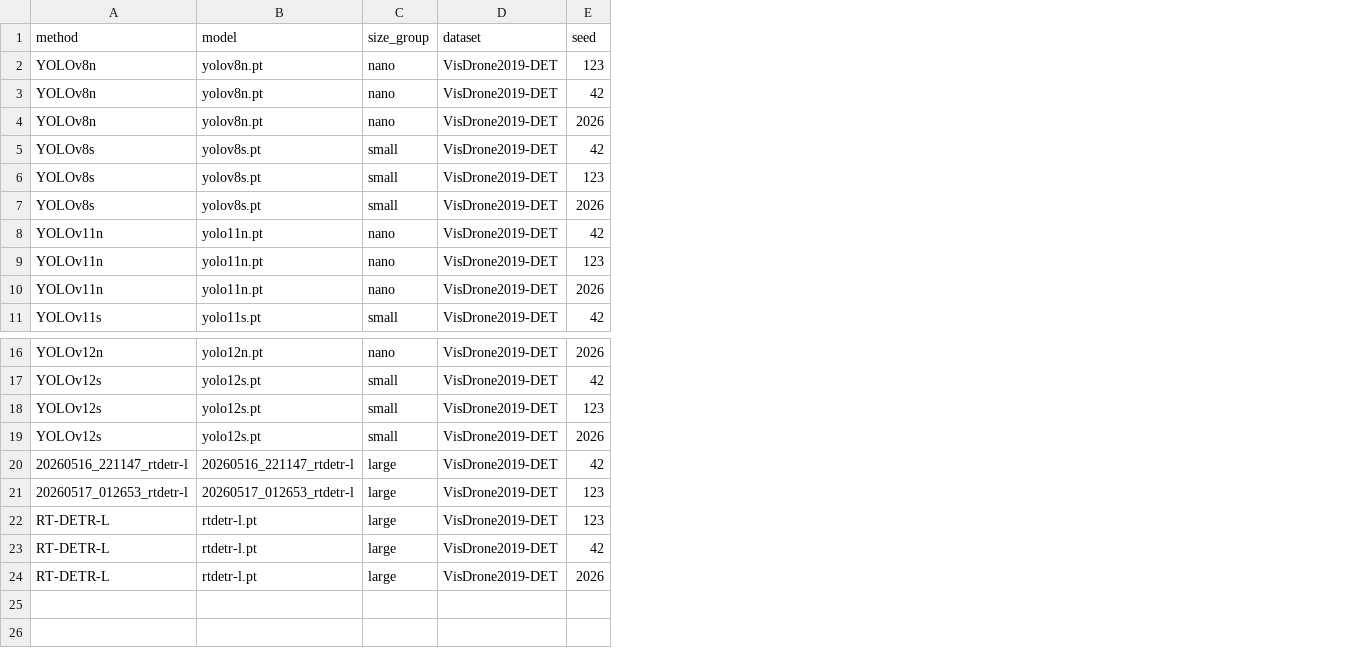
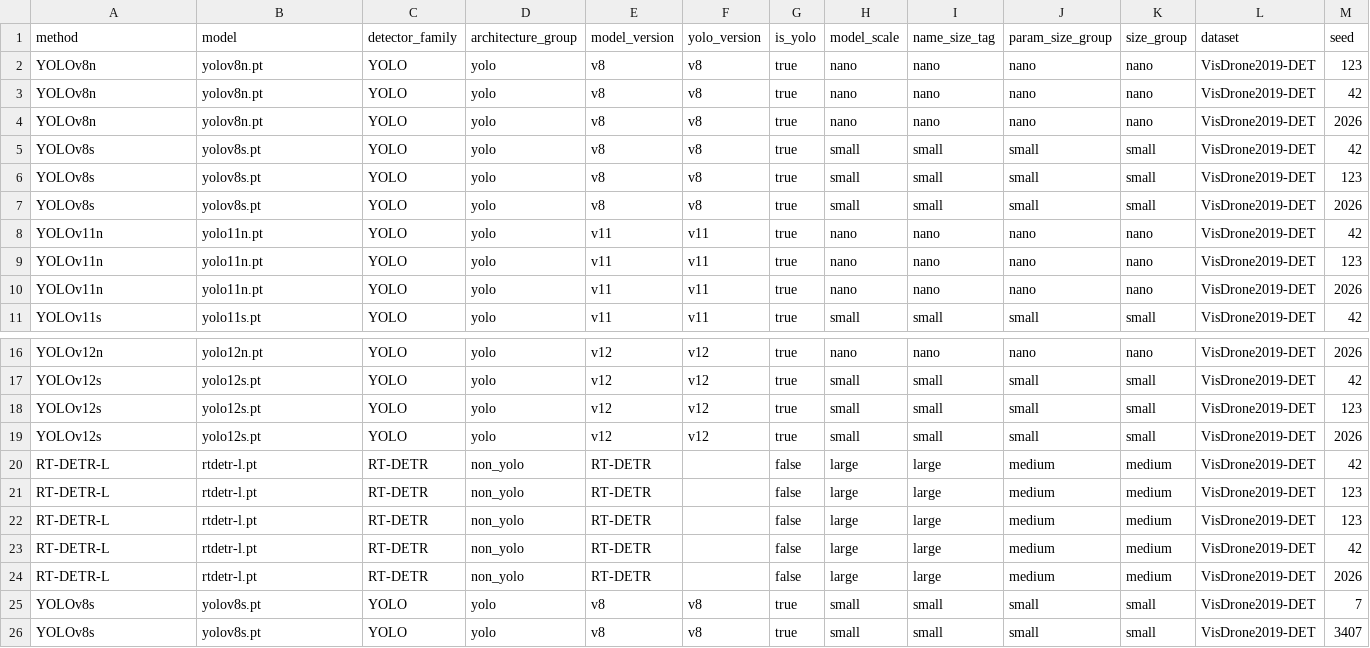
Before and after one commit to darkness421/Multi-drone-small-object-detection-with-3d-generation, a CSV file: outputs/experiments/server_baseline_results.csv, drawn as a sheet; only a part is shown, gaps mark what is left out; addresses are those after the commit; rows hold the shown columns only; the diff names each change by its address in the sheet, - before the commit and + after, or states it on an @@ line.

Commit message:
Distinguish detector family and model size in baselines

```diff
--- a/outputs/experiments/server_baseline_results.csv
+++ b/outputs/experiments/server_baseline_results.csv
+column C (detector_family), rows 2-11: all YOLO; rows 16-24: YOLO | YOLO | YOLO | YOLO | RT-DETR | RT-DETR | RT-DETR | RT-DETR | RT-DETR
+column D (architecture_group), rows 2-11: all yolo; rows 16-24: yolo | yolo | yolo | yolo | non_yolo | non_yolo | non_yolo | non_yolo | non_yolo
+column E (model_version), rows 2-11: v8 | v8 | v8 | v8 | v8 | v8 | v11 | v11 | v11 | v11; rows 16-24: v12 | v12 | v12 | v12 | RT-DETR | RT-DETR | RT-DETR | RT-DETR | RT-DETR
+column F (yolo_version), rows 2-11: v8 | v8 | v8 | v8 | v8 | v8 | v11 | v11 | v11 | v11; rows 16-19: all v12
+column G (is_yolo), rows 2-11: all true; rows 16-24: true | true | true | true | false | false | false | false | false
+column H (model_scale), rows 2-11: nano | nano | nano | small | small | small | nano | nano | nano | small; rows 16-24: nano | small | small | small | large | large | large | large | large
+column I (name_size_tag), rows 2-11: nano | nano | nano | small | small | small | nano | nano | nano | small; rows 16-24: nano | small | small | small | large | large | large | large | large
+column J (param_size_group), rows 2-11: nano | nano | nano | small | small | small | nano | nano | nano | small; rows 16-24: nano | small | small | small | medium | medium | medium | medium | medium
-A20 (method): 20260516_221147_rtdetr-l
+A20 (method): RT-DETR-L
-B20 (model): 20260516_221147_rtdetr-l
+B20 (model): rtdetr-l.pt
-K20:K24 (size_group): large
+K20:K24 (size_group): medium
-A21 (method): 20260517_012653_rtdetr-l
+A21 (method): RT-DETR-L
-B21 (model): 20260517_012653_rtdetr-l
+B21 (model): rtdetr-l.pt
+row 25: YOLOv8s | yolov8s.pt | YOLO | yolo | v8 | v8 | true | small | small | small | small | VisDrone2019-DET | 7
+row 26: YOLOv8s | yolov8s.pt | YOLO | yolo | v8 | v8 | true | small | small | small | small | VisDrone2019-DET | 3407
```
Also changed, not shown: outputs/experiments/server_baseline_pvalues.csv, outputs/experiments/server_baseline_summary.csv, 9 other files.
